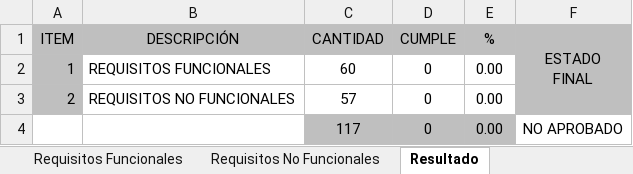
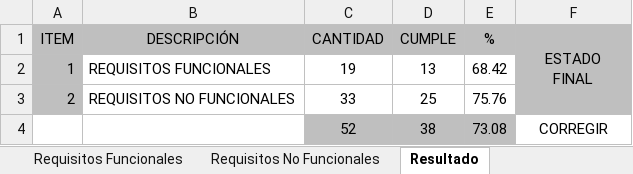
Before and after one commit to dzarkV/TPS_FDS_2671339_PIMGM6, an Excel workbook: assets/docs/trim5/PFPL01 - Lista de chequeo producto software.xlsx, sheet Resultado, drawn as a sheet; values as stored, in another font and other column widths than the file's, no borders; conditional formats not drawn; removed rows and columns are numbered as before the commit, all else as after; the diff names each change by its address in the sheet, - before the commit and + after, or states it on an @@ line.

```diff
--- a/assets/docs/trim5/PFPL01 - Lista de chequeo producto software.xlsx (sheet Resultado)
+++ b/assets/docs/trim5/PFPL01 - Lista de chequeo producto software.xlsx (sheet Resultado)
-C2 (CANTIDAD): 60
+C2 (CANTIDAD): 19
-D2 (CUMPLE): 0
+D2 (CUMPLE): 13
-E2 (%): 0.00
+E2 (%): 68.42
-C3 (CANTIDAD): 57
+C3 (CANTIDAD): 33
-D3 (CUMPLE): 0
+D3 (CUMPLE): 25
-E3 (%): 0.00
+E3 (%): 75.76
-row 4:  |  | 117 | 0 | 0.00 | NO APROBADO
+row 4:  |  | 52 | 38 | 73.08 | CORREGIR
```
Also changed, not shown: sheet Requisitos Funcionales, sheet Requisitos No Funcionales, formulas that keep their value, 2 other files.
